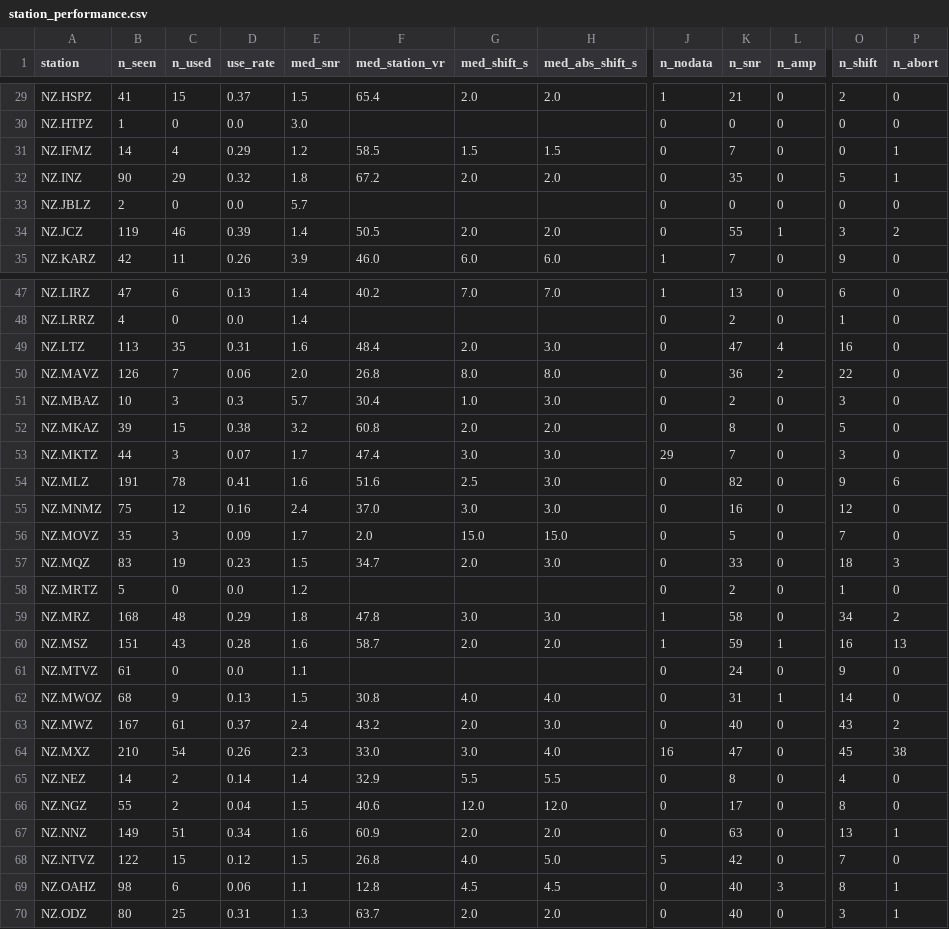
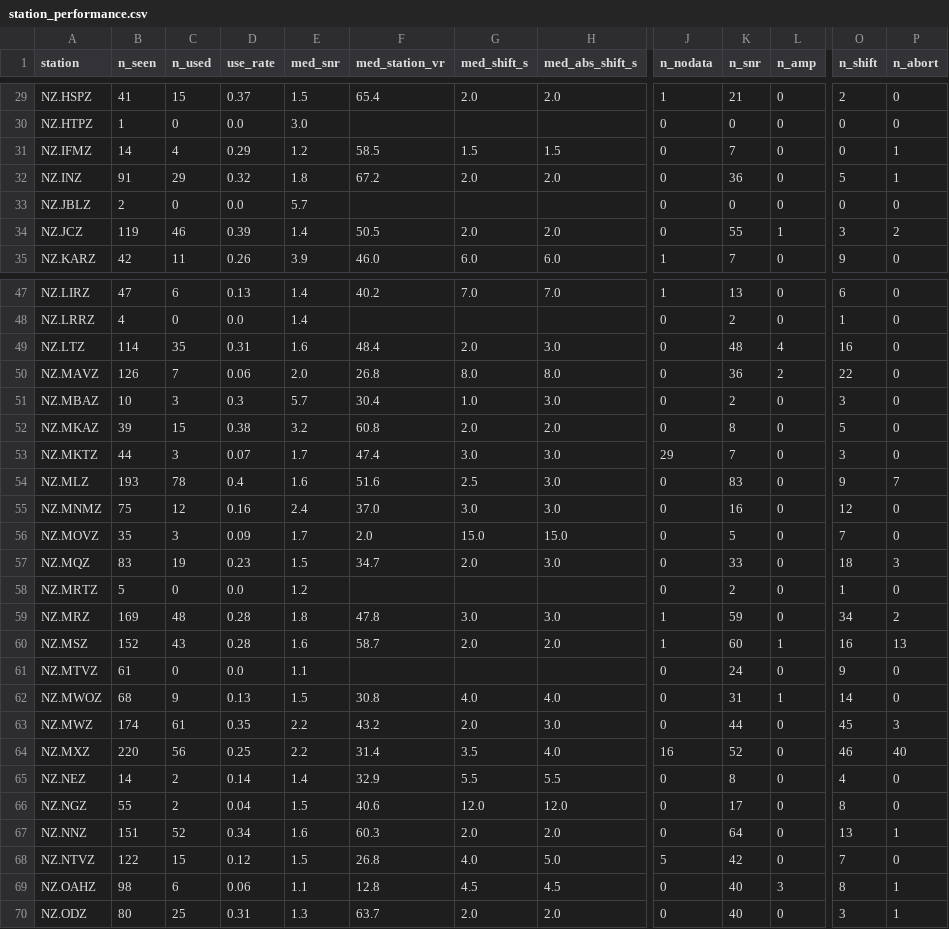
Before and after one commit to Dani-Lindsay/auto_tdmt_NZ, a CSV file: station_performance.csv, drawn as a sheet; only a part is shown, gaps mark what is left out; the diff covers the shown part only; the diff names each change by its address in the sheet, - before the commit and + after, or states it on an @@ line.

```diff
--- a/station_performance.csv
+++ b/station_performance.csv
-B32 (n_seen): 90
+B32 (n_seen): 91
-K32 (n_snr): 35
+K32 (n_snr): 36
-B49 (n_seen): 113
+B49 (n_seen): 114
-K49 (n_snr): 47
+K49 (n_snr): 48
-B54 (n_seen): 191
+B54 (n_seen): 193
-D54 (use_rate): 0.41
+D54 (use_rate): 0.4
-K54 (n_snr): 82
+K54 (n_snr): 83
-P54 (n_abort): 6
+P54 (n_abort): 7
-B59 (n_seen): 168
+B59 (n_seen): 169
-D59 (use_rate): 0.29
+D59 (use_rate): 0.28
-K59 (n_snr): 58
+K59 (n_snr): 59
-B60 (n_seen): 151
+B60 (n_seen): 152
-K60 (n_snr): 59
+K60 (n_snr): 60
-B63 (n_seen): 167
+B63 (n_seen): 174
-D63 (use_rate): 0.37
+D63 (use_rate): 0.35
-E63 (med_snr): 2.4
+E63 (med_snr): 2.2
-K63 (n_snr): 40
+K63 (n_snr): 44
-O63 (n_shift): 43
+O63 (n_shift): 45
-P63 (n_abort): 2
+P63 (n_abort): 3
-B64 (n_seen): 210
+B64 (n_seen): 220
-C64 (n_used): 54
+C64 (n_used): 56
-D64 (use_rate): 0.26
+D64 (use_rate): 0.25
-E64 (med_snr): 2.3
+E64 (med_snr): 2.2
-F64 (med_station_vr): 33.0
+F64 (med_station_vr): 31.4
-G64 (med_shift_s): 3.0
+G64 (med_shift_s): 3.5
-K64 (n_snr): 47
+K64 (n_snr): 52
-O64 (n_shift): 45
+O64 (n_shift): 46
-P64 (n_abort): 38
+P64 (n_abort): 40
-B67 (n_seen): 149
+B67 (n_seen): 151
-C67 (n_used): 51
+C67 (n_used): 52
-F67 (med_station_vr): 60.9
+F67 (med_station_vr): 60.3
-K67 (n_snr): 63
+K67 (n_snr): 64
```
Also changed, not shown: 105 edited cells elsewhere in this file, catalogue.csv, not_published.csv, 2 other files.
